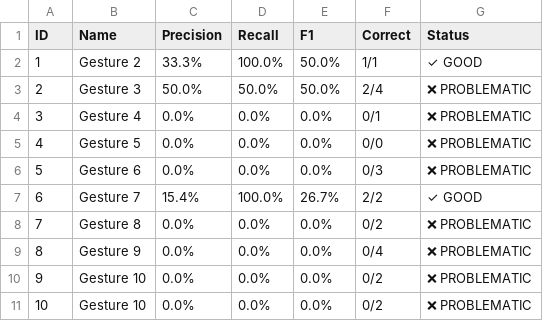
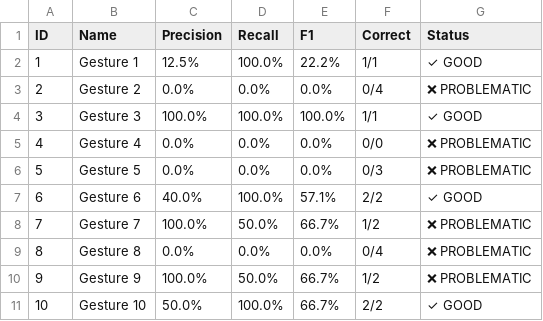
Before and after one commit to prerna-khanna/gesture-foundational-model, a CSV file: gesture_quality/Julius_quality_report_real.csv, drawn as a sheet.

```diff
--- a/gesture_quality/Julius_quality_report_real.csv
+++ b/gesture_quality/Julius_quality_report_real.csv
@@ -1,11 +1,11 @@
 ID,Name,Precision,Recall,F1,Correct,Status
-1,Gesture 2,33.3%,100.0%,50.0%,1/1,✓ GOOD
-2,Gesture 3,50.0%,50.0%,50.0%,2/4,❌ PROBLEMATIC
-3,Gesture 4,0.0%,0.0%,0.0%,0/1,❌ PROBLEMATIC
-4,Gesture 5,0.0%,0.0%,0.0%,0/0,❌ PROBLEMATIC
-5,Gesture 6,0.0%,0.0%,0.0%,0/3,❌ PROBLEMATIC
-6,Gesture 7,15.4%,100.0%,26.7%,2/2,✓ GOOD
-7,Gesture 8,0.0%,0.0%,0.0%,0/2,❌ PROBLEMATIC
-8,Gesture 9,0.0%,0.0%,0.0%,0/4,❌ PROBLEMATIC
-9,Gesture 10,0.0%,0.0%,0.0%,0/2,❌ PROBLEMATIC
-10,Gesture 10,0.0%,0.0%,0.0%,0/2,❌ PROBLEMATIC
+1,Gesture 1,12.5%,100.0%,22.2%,1/1,✓ GOOD
+2,Gesture 2,0.0%,0.0%,0.0%,0/4,❌ PROBLEMATIC
+3,Gesture 3,100.0%,100.0%,100.0%,1/1,✓ GOOD
+4,Gesture 4,0.0%,0.0%,0.0%,0/0,❌ PROBLEMATIC
+5,Gesture 5,0.0%,0.0%,0.0%,0/3,❌ PROBLEMATIC
+6,Gesture 6,40.0%,100.0%,57.1%,2/2,✓ GOOD
+7,Gesture 7,100.0%,50.0%,66.7%,1/2,❌ PROBLEMATIC
+8,Gesture 8,0.0%,0.0%,0.0%,0/4,❌ PROBLEMATIC
+9,Gesture 9,100.0%,50.0%,66.7%,1/2,❌ PROBLEMATIC
+10,Gesture 10,50.0%,100.0%,66.7%,2/2,✓ GOOD
```
Also changed, not shown: gesture_quality/Alexandra_quality_report_real.csv, gesture_quality/Angel_quality_report_real.csv, 40 other files.
